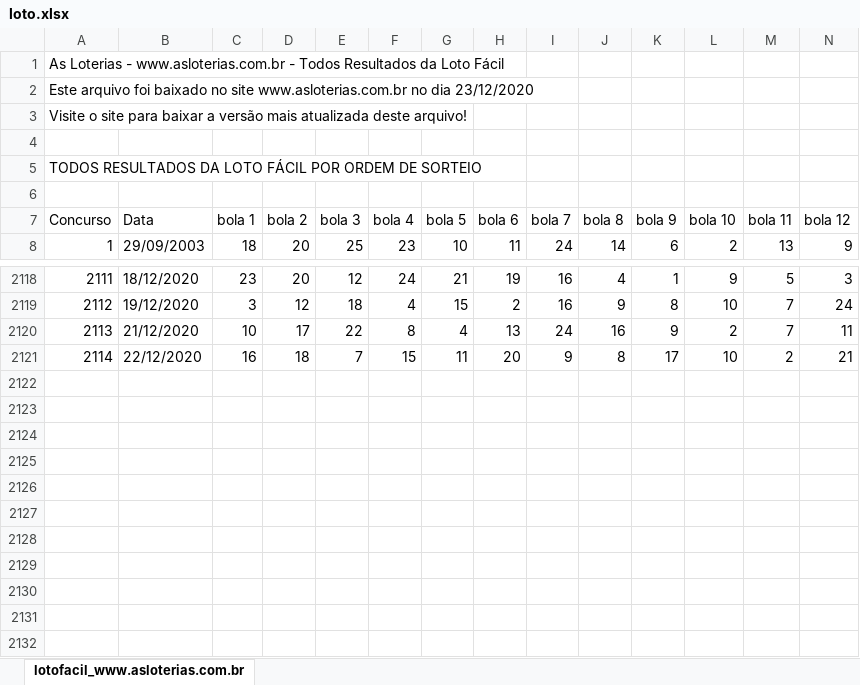
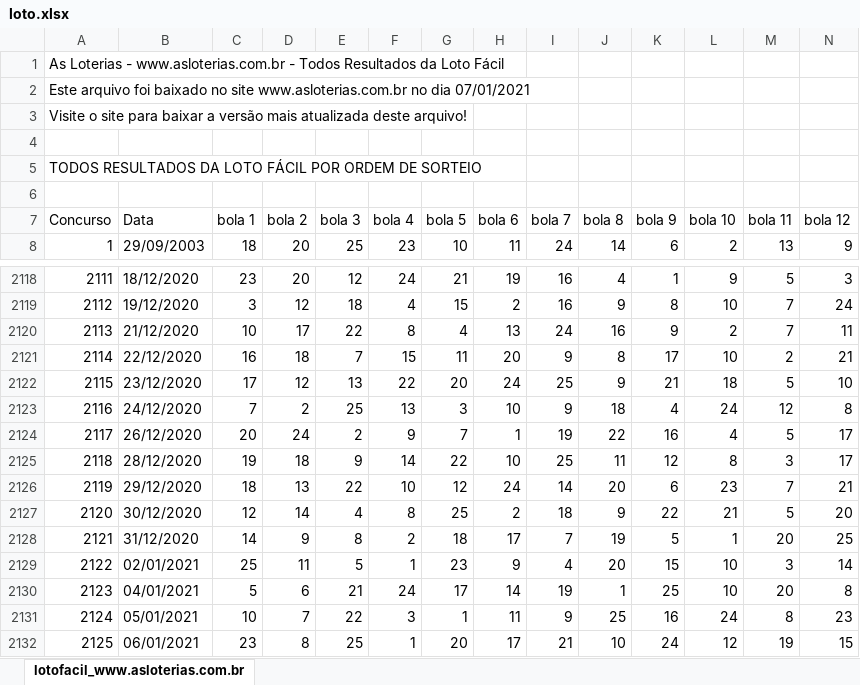
Before and after one commit to alexdeitos/python, an Excel workbook: LotoFacilMySQL/loto.xlsx, sheet lotofacil_www.asloterias.com.br, drawn as a sheet; only a part is shown, gaps mark what is left out; values as stored, in another font and other column widths than the file's, no borders; rows hold the shown columns only; the diff names each change by its address in the sheet, - before the commit and + after, or states it on an @@ line.

```diff
--- a/LotoFacilMySQL/loto.xlsx (sheet lotofacil_www.asloterias.com.br)
+++ b/LotoFacilMySQL/loto.xlsx (sheet lotofacil_www.asloterias.com.br)
@@ column A (Concurso) renumbered in row 2 @@
+row 2122: 2115 | 23/12/2020 | 17 | 12 | 13 | 22 | 20 | 24 | 25 | 9 | 21 | 18 | 5 | 10
+row 2123: 2116 | 24/12/2020 | 7 | 2 | 25 | 13 | 3 | 10 | 9 | 18 | 4 | 24 | 12 | 8
+row 2124: 2117 | 26/12/2020 | 20 | 24 | 2 | 9 | 7 | 1 | 19 | 22 | 16 | 4 | 5 | 17
+row 2125: 2118 | 28/12/2020 | 19 | 18 | 9 | 14 | 22 | 10 | 25 | 11 | 12 | 8 | 3 | 17
+row 2126: 2119 | 29/12/2020 | 18 | 13 | 22 | 10 | 12 | 24 | 14 | 20 | 6 | 23 | 7 | 21
+row 2127: 2120 | 30/12/2020 | 12 | 14 | 4 | 8 | 25 | 2 | 18 | 9 | 22 | 21 | 5 | 20
+row 2128: 2121 | 31/12/2020 | 14 | 9 | 8 | 2 | 18 | 17 | 7 | 19 | 5 | 1 | 20 | 25
+row 2129: 2122 | 02/01/2021 | 25 | 11 | 5 | 1 | 23 | 9 | 4 | 20 | 15 | 10 | 3 | 14
+row 2130: 2123 | 04/01/2021 | 5 | 6 | 21 | 24 | 17 | 14 | 19 | 1 | 25 | 10 | 20 | 8
+row 2131: 2124 | 05/01/2021 | 10 | 7 | 22 | 3 | 1 | 11 | 9 | 25 | 16 | 24 | 8 | 23
+row 2132: 2125 | 06/01/2021 | 23 | 8 | 25 | 1 | 20 | 17 | 21 | 10 | 24 | 12 | 19 | 15
```
Also changed, not shown: LotoFacilMySQL/loto_facil_formatado.xlsx, 1 other file.
